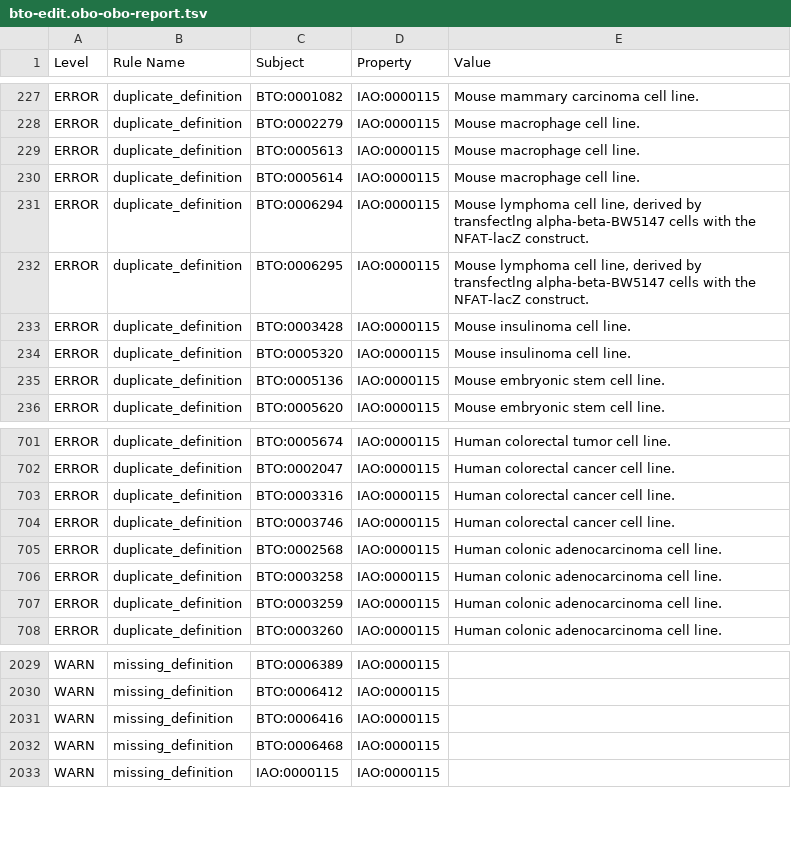
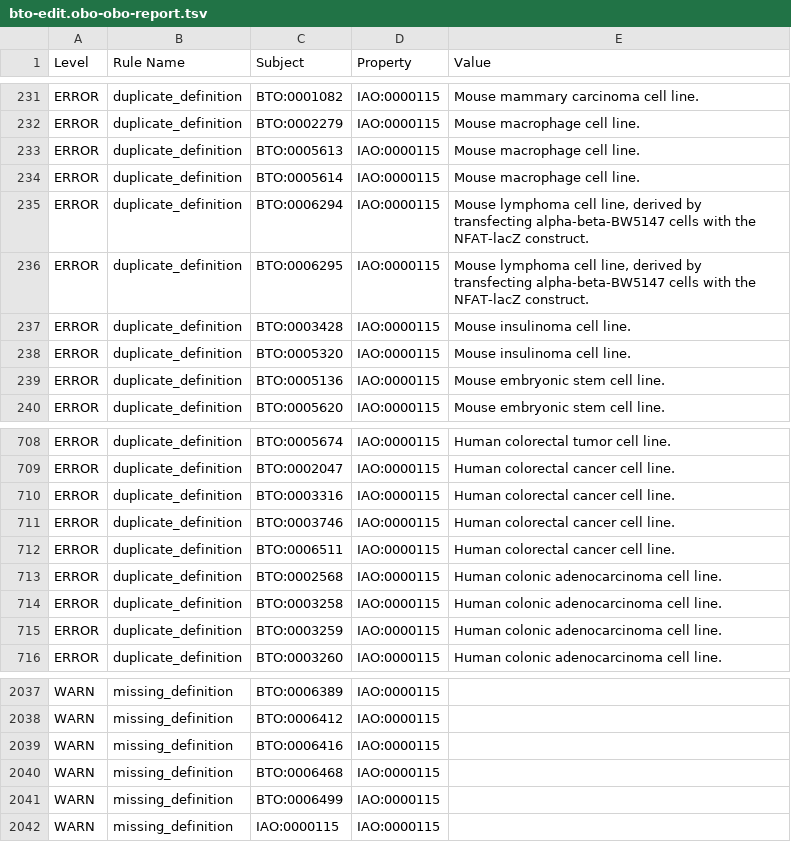
Before and after one commit to BRENDA-Enzymes/BTO, a TSV file: src/ontology/reports/bto-edit.obo-obo-report.tsv, drawn as a sheet; only a part is shown, gaps mark what is left out; the diff covers the shown part only.

```diff
--- a/src/ontology/reports/bto-edit.obo-obo-report.tsv
+++ b/src/ontology/reports/bto-edit.obo-obo-report.tsv
@@ -230,4 +234,4 @@ ERROR	duplicate_definition	BTO:0005613	IAO:0000115	Mouse macrophage cell line.
 ERROR	duplicate_definition	BTO:0005614	IAO:0000115	Mouse macrophage cell line.	
-ERROR	duplicate_definition	BTO:0006294	IAO:0000115	Mouse lymphoma cell line, derived by transfectlng alpha-beta-BW5147 cells with the NFAT-lacZ construct.	
-ERROR	duplicate_definition	BTO:0006295	IAO:0000115	Mouse lymphoma cell line, derived by transfectlng alpha-beta-BW5147 cells with the NFAT-lacZ construct.	
+ERROR	duplicate_definition	BTO:0006294	IAO:0000115	Mouse lymphoma cell line, derived by transfecting alpha-beta-BW5147 cells with the NFAT-lacZ construct.	
+ERROR	duplicate_definition	BTO:0006295	IAO:0000115	Mouse lymphoma cell line, derived by transfecting alpha-beta-BW5147 cells with the NFAT-lacZ construct.	
 ERROR	duplicate_definition	BTO:0003428	IAO:0000115	Mouse insulinoma cell line.	
@@ -704,2 +711,3 @@ ERROR	duplicate_definition	BTO:0003316	IAO:0000115	Human colorectal cancer cell
 ERROR	duplicate_definition	BTO:0003746	IAO:0000115	Human colorectal cancer cell line.	
+ERROR	duplicate_definition	BTO:0006511	IAO:0000115	Human colorectal cancer cell line.	
 ERROR	duplicate_definition	BTO:0002568	IAO:0000115	Human colonic adenocarcinoma cell line.	
@@ -2032,2 +2040,3 @@ WARN	missing_definition	BTO:0006416	IAO:0000115
 WARN	missing_definition	BTO:0006468	IAO:0000115		
+WARN	missing_definition	BTO:0006499	IAO:0000115		
 WARN	missing_definition	IAO:0000115	IAO:0000115		
```
Also changed, not shown: 7 added rows and 5 edited cells elsewhere in this file, 14 other files.
